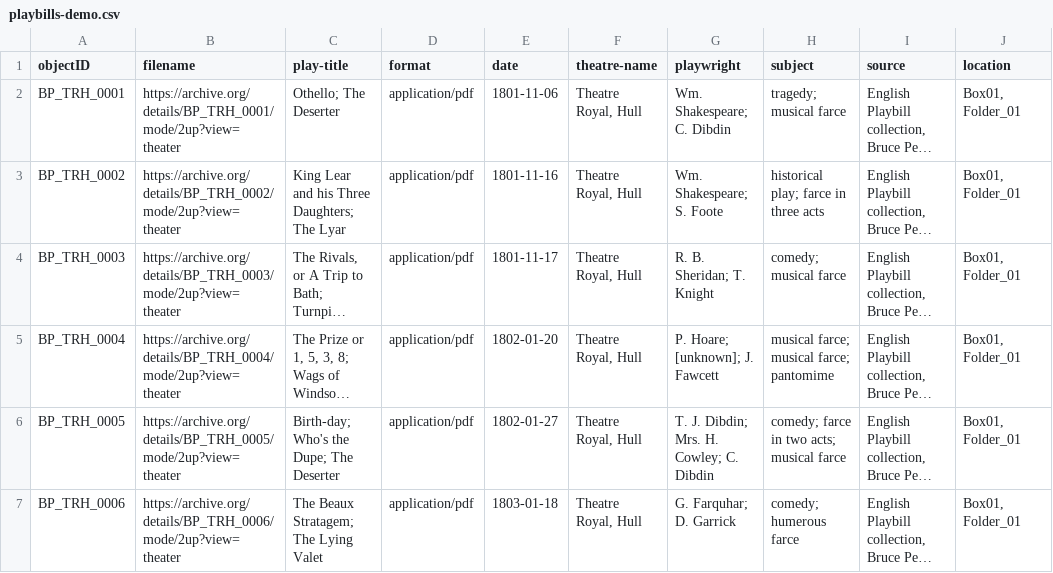
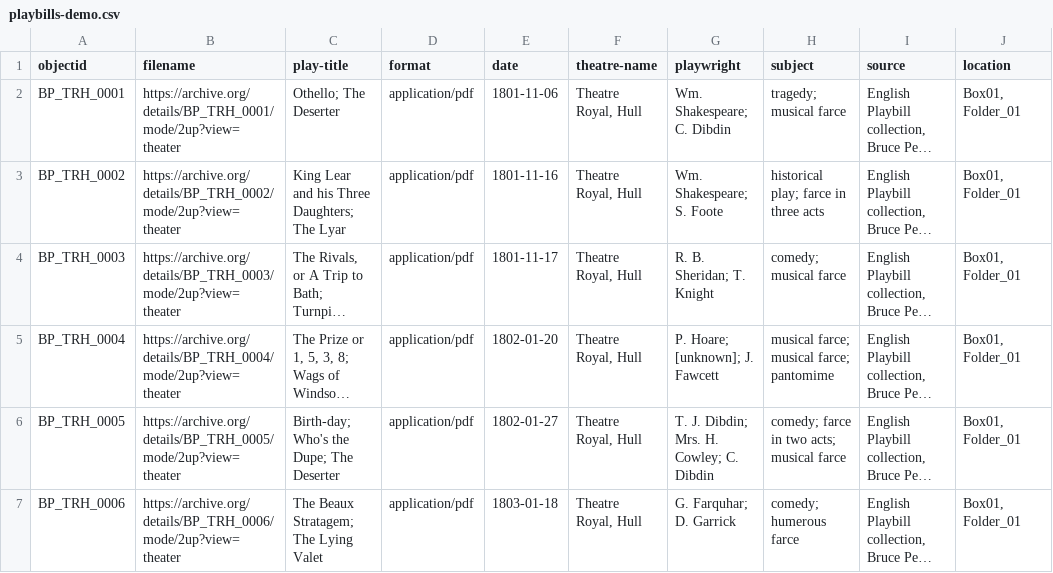
Before and after one commit to sarahseverson/playbills-demo, a CSV file: _data/playbills-demo.csv, drawn as a sheet; only a part is shown; long unchanged cells end in …; the diff names each change by its address in the sheet, - before the commit and + after, or states it on an @@ line.

Commit message:
Add files via upload

```diff
--- a/_data/playbills-demo.csv
+++ b/_data/playbills-demo.csv
-A1: objectID
+A1: objectid
```
